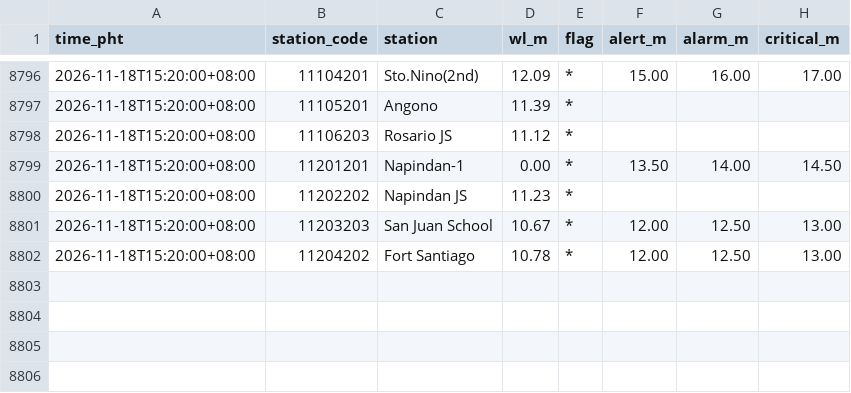
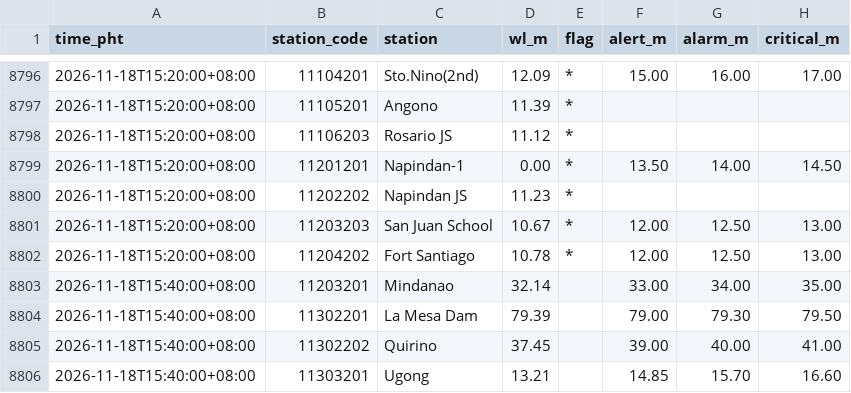
Before and after one commit to krystasis/ph-hazards, a CSV file: data/river_levels/2026-11.csv, drawn as a sheet; only a part is shown, gaps mark what is left out.

```diff
--- a/data/river_levels/2026-11.csv
+++ b/data/river_levels/2026-11.csv
@@ -8802 +8802,5 @@ time_pht,station_code,station,wl_m,flag,alert_m,alarm_m,critical_m
 2026-11-18T15:20:00+08:00,11204202,Fort Santiago,10.78,*,12.00,12.50,13.00
+2026-11-18T15:40:00+08:00,11203201,Mindanao,32.14,,33.00,34.00,35.00
+2026-11-18T15:40:00+08:00,11302201,La Mesa Dam,79.39,,79.00,79.30,79.50
+2026-11-18T15:40:00+08:00,11302202,Quirino,37.45,,39.00,40.00,41.00
+2026-11-18T15:40:00+08:00,11303201,Ugong,13.21,,14.85,15.70,16.60
```
Also changed, not shown: data/earthquakes/2026-11.csv, 4 other files.
